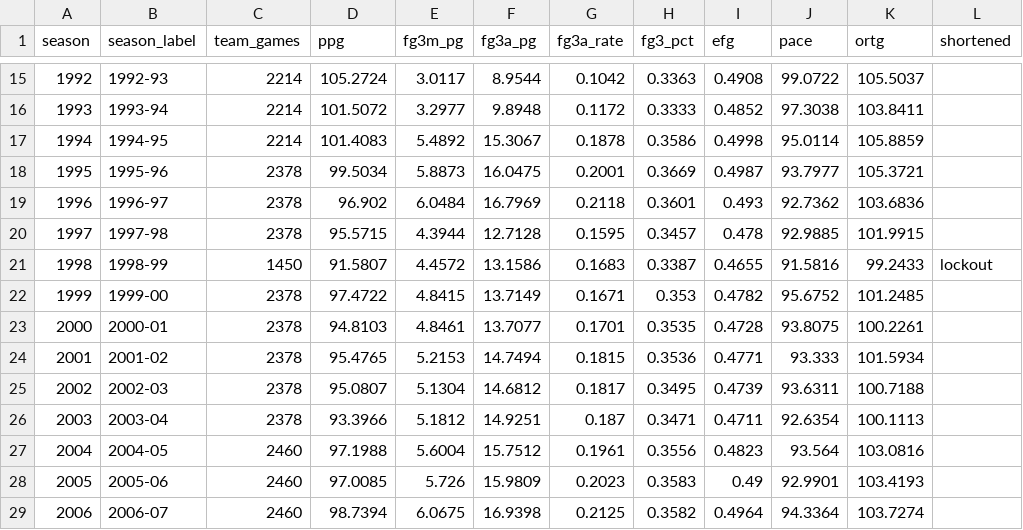
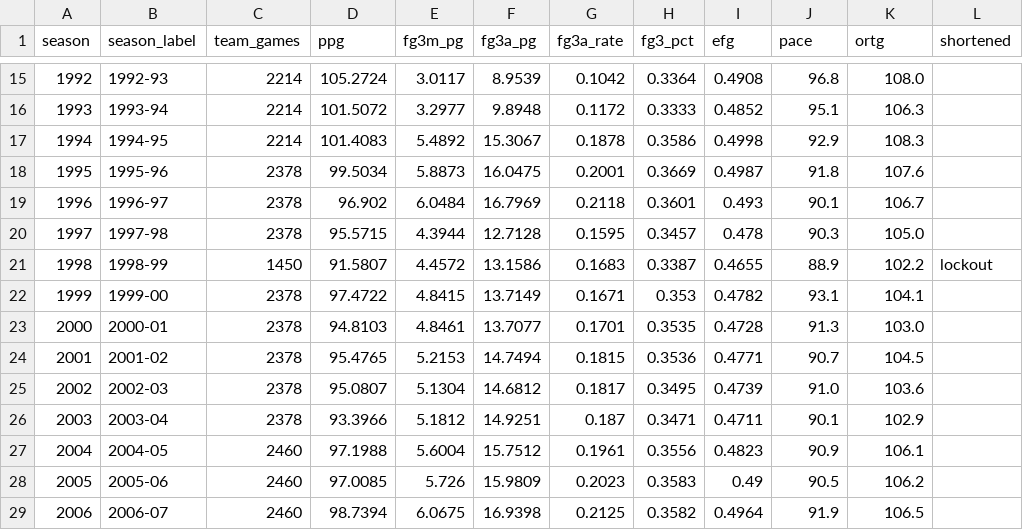
Before and after one commit to QixiangFan/NBAviz, a CSV file: data/clean/league_seasons.csv, drawn as a sheet; only a part is shown, gaps mark what is left out; the diff covers the shown part only.

```diff
--- a/data/clean/league_seasons.csv
+++ b/data/clean/league_seasons.csv
@@ -15,15 +15,15 @@ season,season_label,team_games,ppg,fg3m_pg,fg3a_pg,fg3a_rate,fg3_pct,efg,pace,or
-1992,1992-93,2214,105.2724,3.0117,8.9544,0.1042,0.3363,0.4908,99.0722,105.5037,
-1993,1993-94,2214,101.5072,3.2977,9.8948,0.1172,0.3333,0.4852,97.3038,103.8411,
-1994,1994-95,2214,101.4083,5.4892,15.3067,0.1878,0.3586,0.4998,95.0114,105.8859,
-1995,1995-96,2378,99.5034,5.8873,16.0475,0.2001,0.3669,0.4987,93.7977,105.3721,
-1996,1996-97,2378,96.902,6.0484,16.7969,0.2118,0.3601,0.493,92.7362,103.6836,
-1997,1997-98,2378,95.5715,4.3944,12.7128,0.1595,0.3457,0.478,92.9885,101.9915,
-1998,1998-99,1450,91.5807,4.4572,13.1586,0.1683,0.3387,0.4655,91.5816,99.2433,lockout
-1999,1999-00,2378,97.4722,4.8415,13.7149,0.1671,0.353,0.4782,95.6752,101.2485,
-2000,2000-01,2378,94.8103,4.8461,13.7077,0.1701,0.3535,0.4728,93.8075,100.2261,
-2001,2001-02,2378,95.4765,5.2153,14.7494,0.1815,0.3536,0.4771,93.333,101.5934,
-2002,2002-03,2378,95.0807,5.1304,14.6812,0.1817,0.3495,0.4739,93.6311,100.7188,
-2003,2003-04,2378,93.3966,5.1812,14.9251,0.187,0.3471,0.4711,92.6354,100.1113,
-2004,2004-05,2460,97.1988,5.6004,15.7512,0.1961,0.3556,0.4823,93.564,103.0816,
-2005,2005-06,2460,97.0085,5.726,15.9809,0.2023,0.3583,0.49,92.9901,103.4193,
-2006,2006-07,2460,98.7394,6.0675,16.9398,0.2125,0.3582,0.4964,94.3364,103.7274,
+1992,1992-93,2214,105.2724,3.0117,8.9539,0.1042,0.3364,0.4908,96.8,108.0,
+1993,1993-94,2214,101.5072,3.2977,9.8948,0.1172,0.3333,0.4852,95.1,106.3,
+1994,1994-95,2214,101.4083,5.4892,15.3067,0.1878,0.3586,0.4998,92.9,108.3,
+1995,1995-96,2378,99.5034,5.8873,16.0475,0.2001,0.3669,0.4987,91.8,107.6,
+1996,1996-97,2378,96.902,6.0484,16.7969,0.2118,0.3601,0.493,90.1,106.7,
+1997,1997-98,2378,95.5715,4.3944,12.7128,0.1595,0.3457,0.478,90.3,105.0,
+1998,1998-99,1450,91.5807,4.4572,13.1586,0.1683,0.3387,0.4655,88.9,102.2,lockout
+1999,1999-00,2378,97.4722,4.8415,13.7149,0.1671,0.353,0.4782,93.1,104.1,
+2000,2000-01,2378,94.8103,4.8461,13.7077,0.1701,0.3535,0.4728,91.3,103.0,
+2001,2001-02,2378,95.4765,5.2153,14.7494,0.1815,0.3536,0.4771,90.7,104.5,
+2002,2002-03,2378,95.0807,5.1304,14.6812,0.1817,0.3495,0.4739,91.0,103.6,
+2003,2003-04,2378,93.3966,5.1812,14.9251,0.187,0.3471,0.4711,90.1,102.9,
+2004,2004-05,2460,97.1988,5.6004,15.7512,0.1961,0.3556,0.4823,90.9,106.1,
+2005,2005-06,2460,97.0085,5.726,15.9809,0.2023,0.3583,0.49,90.5,106.2,
+2006,2006-07,2460,98.7394,6.0675,16.9398,0.2125,0.3582,0.4964,91.9,106.5,
```
Also changed, not shown: 102 edited cells elsewhere in this file, data/clean/player_seasons.csv, data/clean/quadrants.csv, 17 other files.
